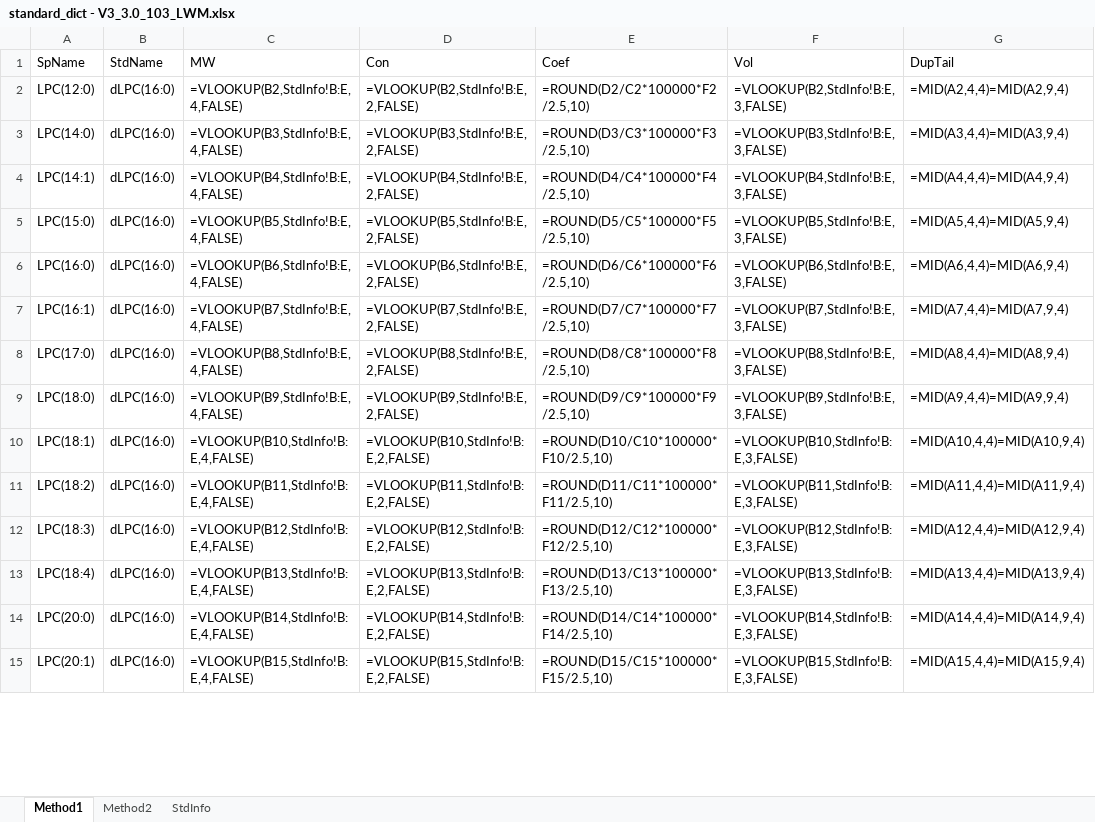
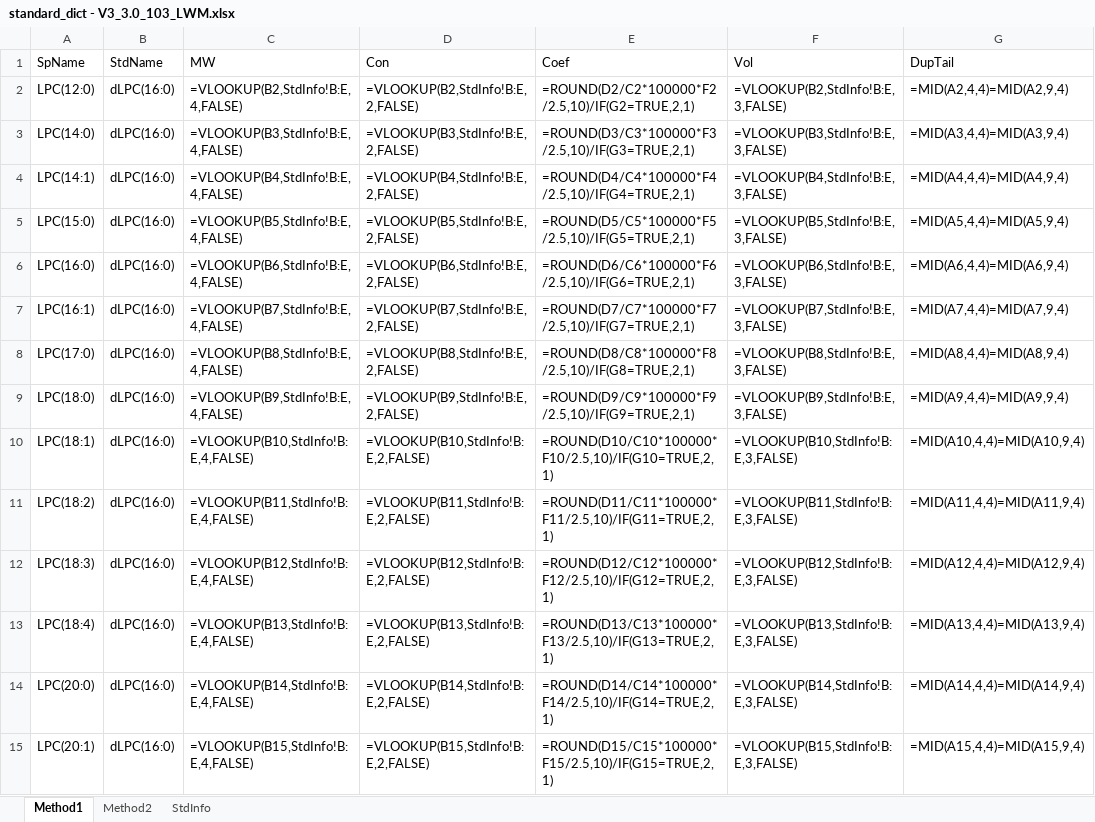
Before and after one commit to syjgino/SLA, an Excel workbook: doc/KeyV3/KeyV3_LWMName/standard_dict - V3_3.0_103_LWM.xlsx, sheet Method1, drawn as a sheet; only a part is shown; values as stored, in another font and other column widths than the file's, no cell formats; formulas are shown in place of their values; the diff covers the shown part only; the diff names each change by its address in the sheet, - before the commit and + after, or states it on an @@ line.

Commit message:
update std_dict file
coef auto /2 on double tail

```diff
--- a/doc/KeyV3/KeyV3_LWMName/standard_dict - V3_3.0_103_LWM.xlsx (sheet Method1)
+++ b/doc/KeyV3/KeyV3_LWMName/standard_dict - V3_3.0_103_LWM.xlsx (sheet Method1)
-E2 (Coef): =ROUND(D2/C2*100000*F2/2.5,10)
+E2 (Coef): =ROUND(D2/C2*100000*F2/2.5,10)/IF(G2=TRUE,2,1)
-E3 (Coef): =ROUND(D3/C3*100000*F3/2.5,10)
+E3 (Coef): =ROUND(D3/C3*100000*F3/2.5,10)/IF(G3=TRUE,2,1)
-E4 (Coef): =ROUND(D4/C4*100000*F4/2.5,10)
+E4 (Coef): =ROUND(D4/C4*100000*F4/2.5,10)/IF(G4=TRUE,2,1)
-E5 (Coef): =ROUND(D5/C5*100000*F5/2.5,10)
+E5 (Coef): =ROUND(D5/C5*100000*F5/2.5,10)/IF(G5=TRUE,2,1)
-E6 (Coef): =ROUND(D6/C6*100000*F6/2.5,10)
+E6 (Coef): =ROUND(D6/C6*100000*F6/2.5,10)/IF(G6=TRUE,2,1)
-E7 (Coef): =ROUND(D7/C7*100000*F7/2.5,10)
+E7 (Coef): =ROUND(D7/C7*100000*F7/2.5,10)/IF(G7=TRUE,2,1)
-E8 (Coef): =ROUND(D8/C8*100000*F8/2.5,10)
+E8 (Coef): =ROUND(D8/C8*100000*F8/2.5,10)/IF(G8=TRUE,2,1)
-E9 (Coef): =ROUND(D9/C9*100000*F9/2.5,10)
+E9 (Coef): =ROUND(D9/C9*100000*F9/2.5,10)/IF(G9=TRUE,2,1)
-E10 (Coef): =ROUND(D10/C10*100000*F10/2.5,10)
+E10 (Coef): =ROUND(D10/C10*100000*F10/2.5,10)/IF(G10=TRUE,2,1)
-E11 (Coef): =ROUND(D11/C11*100000*F11/2.5,10)
+E11 (Coef): =ROUND(D11/C11*100000*F11/2.5,10)/IF(G11=TRUE,2,1)
-E12 (Coef): =ROUND(D12/C12*100000*F12/2.5,10)
+E12 (Coef): =ROUND(D12/C12*100000*F12/2.5,10)/IF(G12=TRUE,2,1)
-E13 (Coef): =ROUND(D13/C13*100000*F13/2.5,10)
+E13 (Coef): =ROUND(D13/C13*100000*F13/2.5,10)/IF(G13=TRUE,2,1)
-E14 (Coef): =ROUND(D14/C14*100000*F14/2.5,10)
+E14 (Coef): =ROUND(D14/C14*100000*F14/2.5,10)/IF(G14=TRUE,2,1)
-E15 (Coef): =ROUND(D15/C15*100000*F15/2.5,10)
+E15 (Coef): =ROUND(D15/C15*100000*F15/2.5,10)/IF(G15=TRUE,2,1)
```
Also changed, not shown: 903 edited cells elsewhere in this sheet, sheet Method2, cell formats, doc/KeyV1/KeyV1_LWMName/standard_dict_V1_oldname_102b.xlsx, doc/KeyV1/KeyV1_LipidMapName/standard_dict_V1_newname_102b.xlsx, 1 other file.
